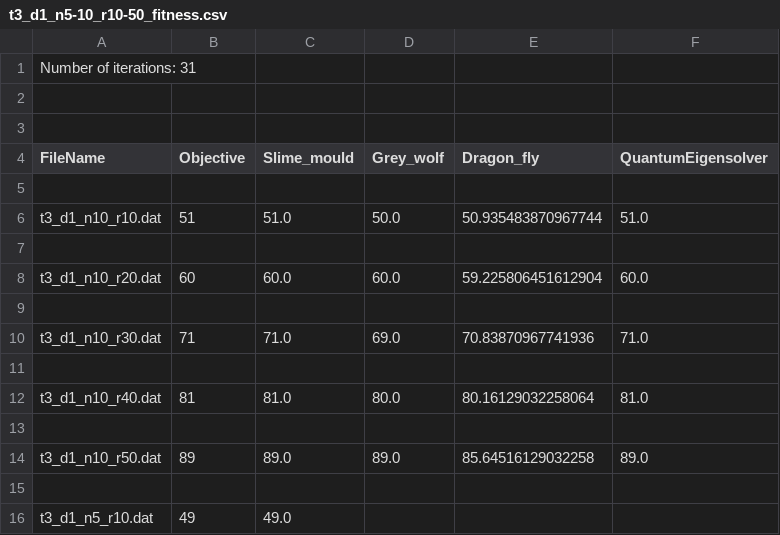
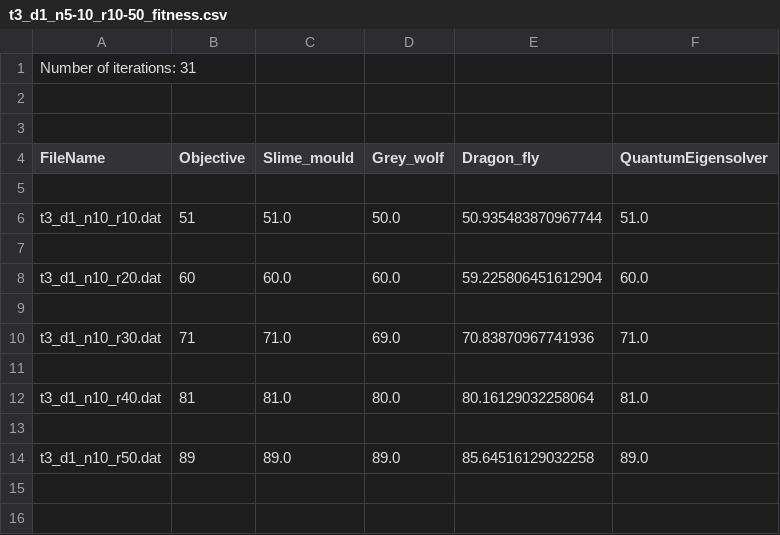
Before and after one commit to DaniloLopez/QuantumAlgorithmToSolveKnapsackProblem, a CSV file: Algorithm_BKP_Quantum_Solution/solutions/t3_d1_n5-10_r10-50_fitness.csv, drawn as a sheet; the diff names each change by its address in the sheet, - before the commit and + after, or states it on an @@ line.

```diff
--- a/Algorithm_BKP_Quantum_Solution/solutions/t3_d1_n5-10_r10-50_fitness.csv
+++ b/Algorithm_BKP_Quantum_Solution/solutions/t3_d1_n5-10_r10-50_fitness.csv
-row 15: (empty)
-row 16: t3_d1_n5_r10.dat | 49 | 49.0
```
Also changed, not shown: Algorithm_BKP_Quantum_Solution/solutions/t1_d3_n5-10_r10-50_fitness.csv, 9 other files.
